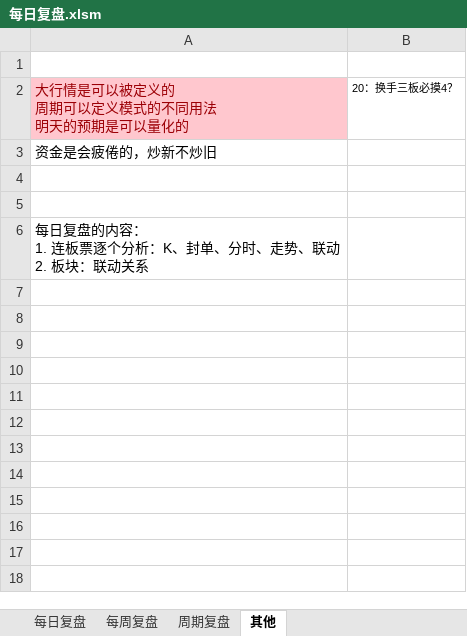
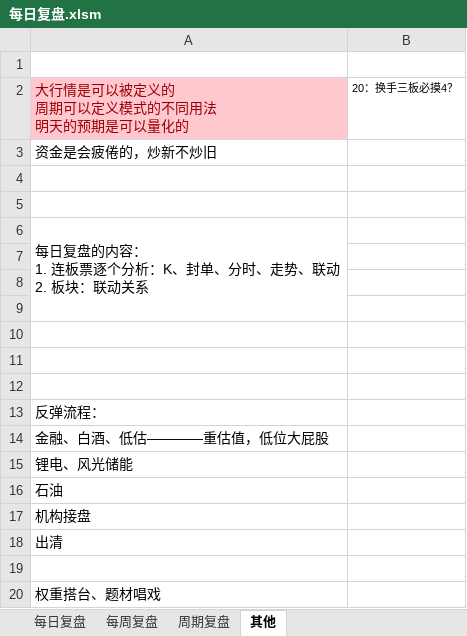
Before and after one commit to Edwin-Xu/edw_n, an Excel workbook: 股票/复盘/每日复盘.xlsm, sheet 其他, drawn as a sheet; values as stored, in another font and other column widths than the file's, no borders; the diff names each change by its address in the sheet, - before the commit and + after, or states it on an @@ line.

```diff
--- a/股票/复盘/每日复盘.xlsm (sheet 其他)
+++ b/股票/复盘/每日复盘.xlsm (sheet 其他)
+A6:A9 merged
+row 7: (empty)
+row 8: (empty)
+row 9: (empty)
+row 10: (empty)
+row 11: (empty)
+row 12: (empty)
+row 13: 反弹流程：
+row 14: 金融、白酒、低估————重估值，低位大屁股
+row 15: 锂电、风光储能
+row 16: 石油
+row 17: 机构接盘
+row 18: 出清
+row 19: (empty)
+row 20: 权重搭台、题材唱戏
```
Also changed, not shown: sheet 每日复盘, 2 other files.
